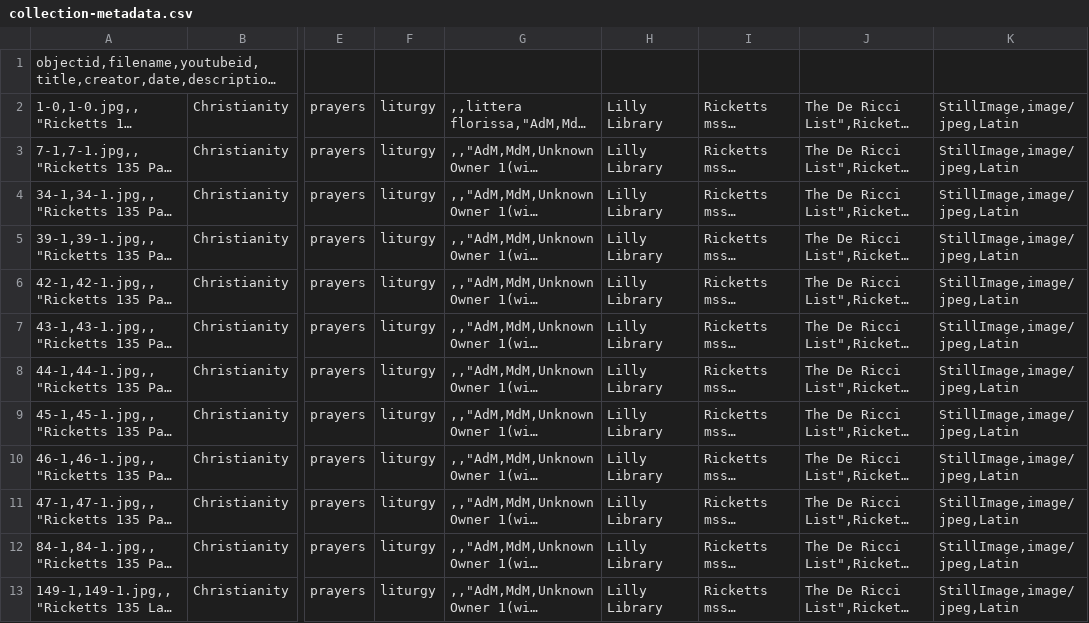
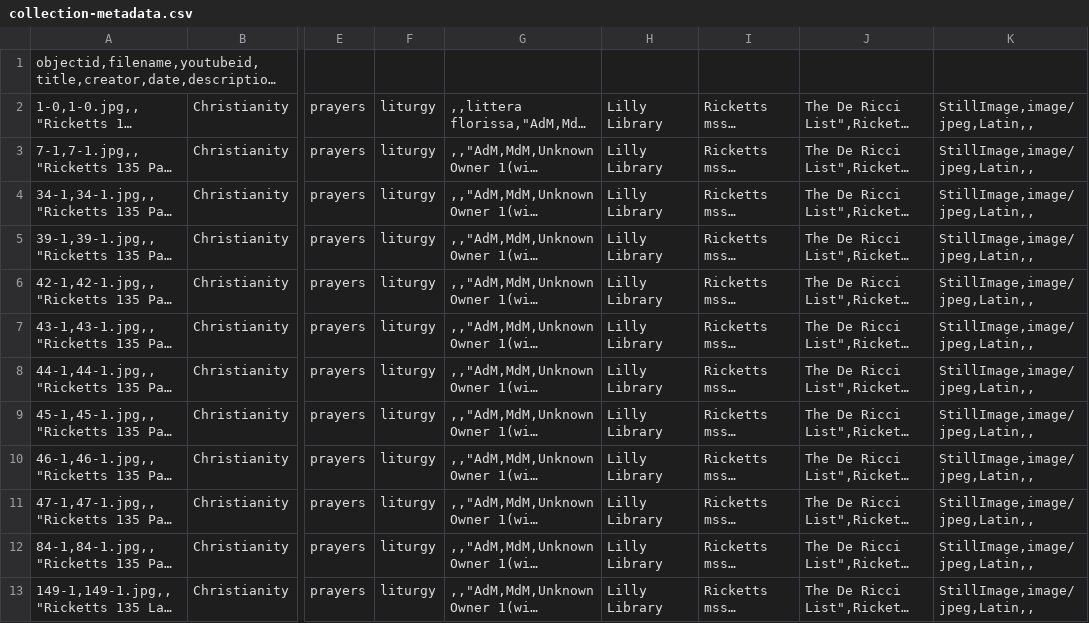
Before and after one commit to alamorri/Status-and-the-Sacred, a CSV file: _data/collection-metadata.csv, drawn as a sheet; only a part is shown, gaps mark what is left out; long unchanged cells end in …; the diff names each change by its address in the sheet, - before the commit and + after, or states it on an @@ line.

Commit message:
Update collection-metadata.csv

```diff
--- a/_data/collection-metadata.csv
+++ b/_data/collection-metadata.csv
-K2:K13: StillImage,image/jpeg,Latin
+K2:K13: StillImage,image/jpeg,Latin,,
```
